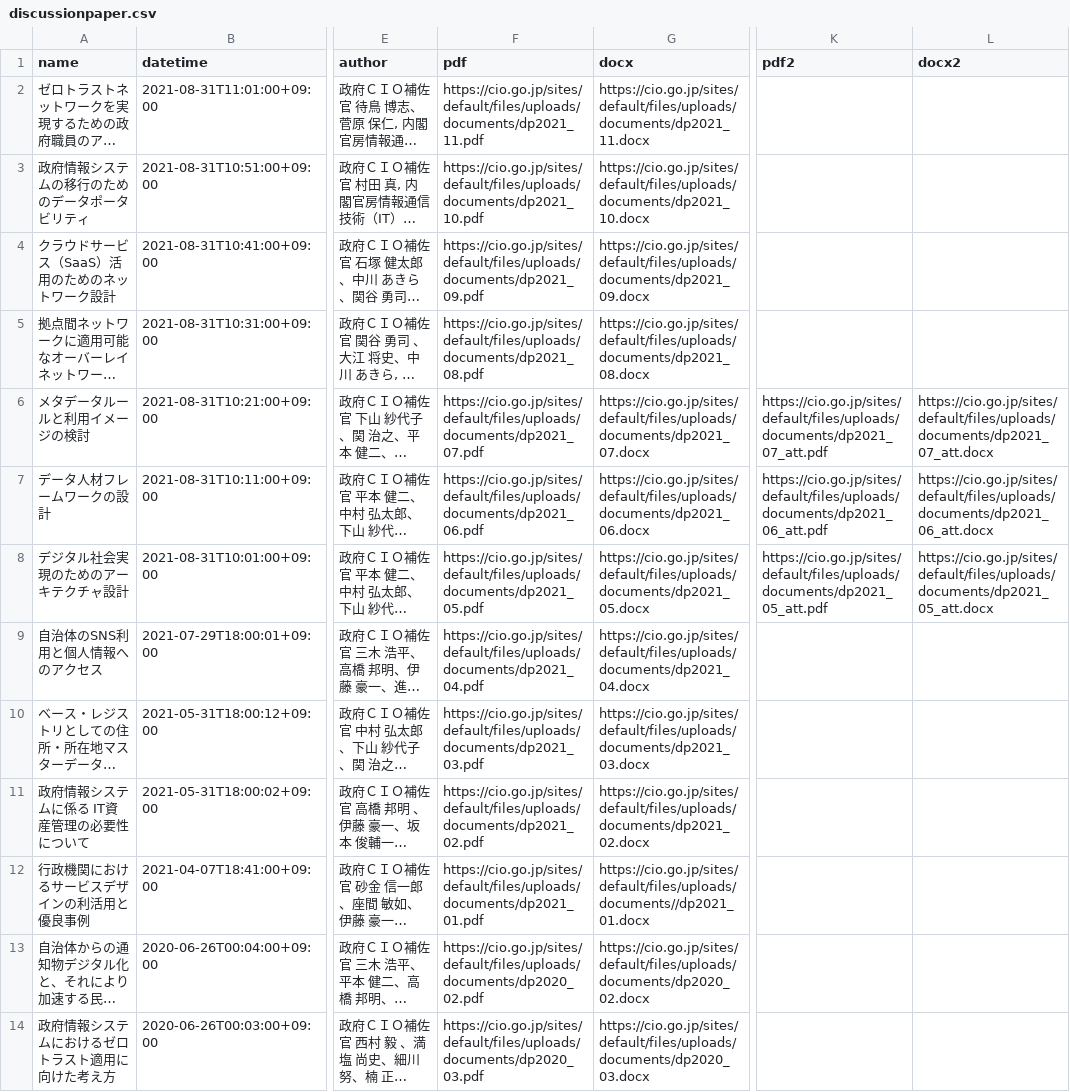
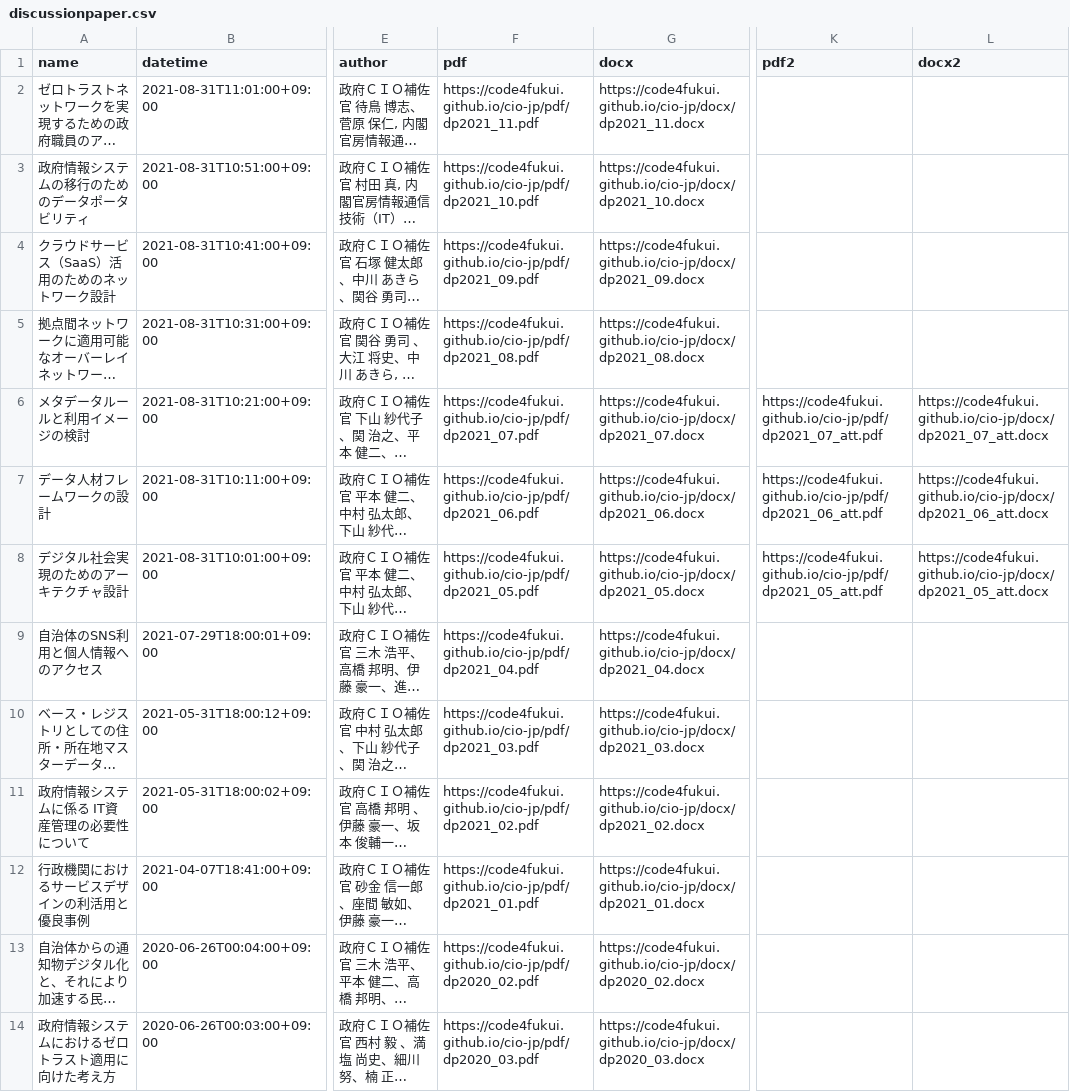
Before and after one commit to code4fukui/cio-jp, a CSV file: discussionpaper.csv, drawn as a sheet; only a part is shown, gaps mark what is left out; long unchanged cells end in …; the diff covers the shown part only; the diff names each change by its address in the sheet, - before the commit and + after, or states it on an @@ line.

```diff
--- a/discussionpaper.csv
+++ b/discussionpaper.csv
-F2 (pdf): https://cio.go.jp/sites/default/files/uploads/documents/dp2021_11.pdf
+F2 (pdf): https://code4fukui.github.io/cio-jp/pdf/dp2021_11.pdf
-G2 (docx): https://cio.go.jp/sites/default/files/uploads/documents/dp2021_11.docx
+G2 (docx): https://code4fukui.github.io/cio-jp/docx/dp2021_11.docx
-F3 (pdf): https://cio.go.jp/sites/default/files/uploads/documents/dp2021_10.pdf
+F3 (pdf): https://code4fukui.github.io/cio-jp/pdf/dp2021_10.pdf
-G3 (docx): https://cio.go.jp/sites/default/files/uploads/documents/dp2021_10.docx
+G3 (docx): https://code4fukui.github.io/cio-jp/docx/dp2021_10.docx
-F4 (pdf): https://cio.go.jp/sites/default/files/uploads/documents/dp2021_09.pdf
+F4 (pdf): https://code4fukui.github.io/cio-jp/pdf/dp2021_09.pdf
-G4 (docx): https://cio.go.jp/sites/default/files/uploads/documents/dp2021_09.docx
+G4 (docx): https://code4fukui.github.io/cio-jp/docx/dp2021_09.docx
-F5 (pdf): https://cio.go.jp/sites/default/files/uploads/documents/dp2021_08.pdf
+F5 (pdf): https://code4fukui.github.io/cio-jp/pdf/dp2021_08.pdf
-G5 (docx): https://cio.go.jp/sites/default/files/uploads/documents/dp2021_08.docx
+G5 (docx): https://code4fukui.github.io/cio-jp/docx/dp2021_08.docx
-F6 (pdf): https://cio.go.jp/sites/default/files/uploads/documents/dp2021_07.pdf
+F6 (pdf): https://code4fukui.github.io/cio-jp/pdf/dp2021_07.pdf
-G6 (docx): https://cio.go.jp/sites/default/files/uploads/documents/dp2021_07.docx
+G6 (docx): https://code4fukui.github.io/cio-jp/docx/dp2021_07.docx
-K6 (pdf2): https://cio.go.jp/sites/default/files/uploads/documents/dp2021_07_att.pdf
+K6 (pdf2): https://code4fukui.github.io/cio-jp/pdf/dp2021_07_att.pdf
-L6 (docx2): https://cio.go.jp/sites/default/files/uploads/documents/dp2021_07_att.docx
+L6 (docx2): https://code4fukui.github.io/cio-jp/docx/dp2021_07_att.docx
-F7 (pdf): https://cio.go.jp/sites/default/files/uploads/documents/dp2021_06.pdf
+F7 (pdf): https://code4fukui.github.io/cio-jp/pdf/dp2021_06.pdf
-G7 (docx): https://cio.go.jp/sites/default/files/uploads/documents/dp2021_06.docx
+G7 (docx): https://code4fukui.github.io/cio-jp/docx/dp2021_06.docx
-K7 (pdf2): https://cio.go.jp/sites/default/files/uploads/documents/dp2021_06_att.pdf
+K7 (pdf2): https://code4fukui.github.io/cio-jp/pdf/dp2021_06_att.pdf
-L7 (docx2): https://cio.go.jp/sites/default/files/uploads/documents/dp2021_06_att.docx
+L7 (docx2): https://code4fukui.github.io/cio-jp/docx/dp2021_06_att.docx
-F8 (pdf): https://cio.go.jp/sites/default/files/uploads/documents/dp2021_05.pdf
+F8 (pdf): https://code4fukui.github.io/cio-jp/pdf/dp2021_05.pdf
-G8 (docx): https://cio.go.jp/sites/default/files/uploads/documents/dp2021_05.docx
+G8 (docx): https://code4fukui.github.io/cio-jp/docx/dp2021_05.docx
-K8 (pdf2): https://cio.go.jp/sites/default/files/uploads/documents/dp2021_05_att.pdf
+K8 (pdf2): https://code4fukui.github.io/cio-jp/pdf/dp2021_05_att.pdf
-L8 (docx2): https://cio.go.jp/sites/default/files/uploads/documents/dp2021_05_att.docx
+L8 (docx2): https://code4fukui.github.io/cio-jp/docx/dp2021_05_att.docx
-F9 (pdf): https://cio.go.jp/sites/default/files/uploads/documents/dp2021_04.pdf
+F9 (pdf): https://code4fukui.github.io/cio-jp/pdf/dp2021_04.pdf
-G9 (docx): https://cio.go.jp/sites/default/files/uploads/documents/dp2021_04.docx
+G9 (docx): https://code4fukui.github.io/cio-jp/docx/dp2021_04.docx
-F10 (pdf): https://cio.go.jp/sites/default/files/uploads/documents/dp2021_03.pdf
+F10 (pdf): https://code4fukui.github.io/cio-jp/pdf/dp2021_03.pdf
-G10 (docx): https://cio.go.jp/sites/default/files/uploads/documents/dp2021_03.docx
+G10 (docx): https://code4fukui.github.io/cio-jp/docx/dp2021_03.docx
-F11 (pdf): https://cio.go.jp/sites/default/files/uploads/documents/dp2021_02.pdf
+F11 (pdf): https://code4fukui.github.io/cio-jp/pdf/dp2021_02.pdf
-G11 (docx): https://cio.go.jp/sites/default/files/uploads/documents/dp2021_02.docx
+G11 (docx): https://code4fukui.github.io/cio-jp/docx/dp2021_02.docx
-F12 (pdf): https://cio.go.jp/sites/default/files/uploads/documents/dp2021_01.pdf
+F12 (pdf): https://code4fukui.github.io/cio-jp/pdf/dp2021_01.pdf
-G12 (docx): https://cio.go.jp/sites/default/files/uploads/documents//dp2021_01.docx
+G12 (docx): https://code4fukui.github.io/cio-jp/docx/dp2021_01.docx
-F13 (pdf): https://cio.go.jp/sites/default/files/uploads/documents/dp2020_02.pdf
+F13 (pdf): https://code4fukui.github.io/cio-jp/pdf/dp2020_02.pdf
-G13 (docx): https://cio.go.jp/sites/default/files/uploads/documents/dp2020_02.docx
+G13 (docx): https://code4fukui.github.io/cio-jp/docx/dp2020_02.docx
-F14 (pdf): https://cio.go.jp/sites/default/files/uploads/documents/dp2020_03.pdf
+F14 (pdf): https://code4fukui.github.io/cio-jp/pdf/dp2020_03.pdf
-G14 (docx): https://cio.go.jp/sites/default/files/uploads/documents/dp2020_03.docx
+G14 (docx): https://code4fukui.github.io/cio-jp/docx/dp2020_03.docx
```
Also changed, not shown: 4 edited cells elsewhere in this file, 6 other files.
